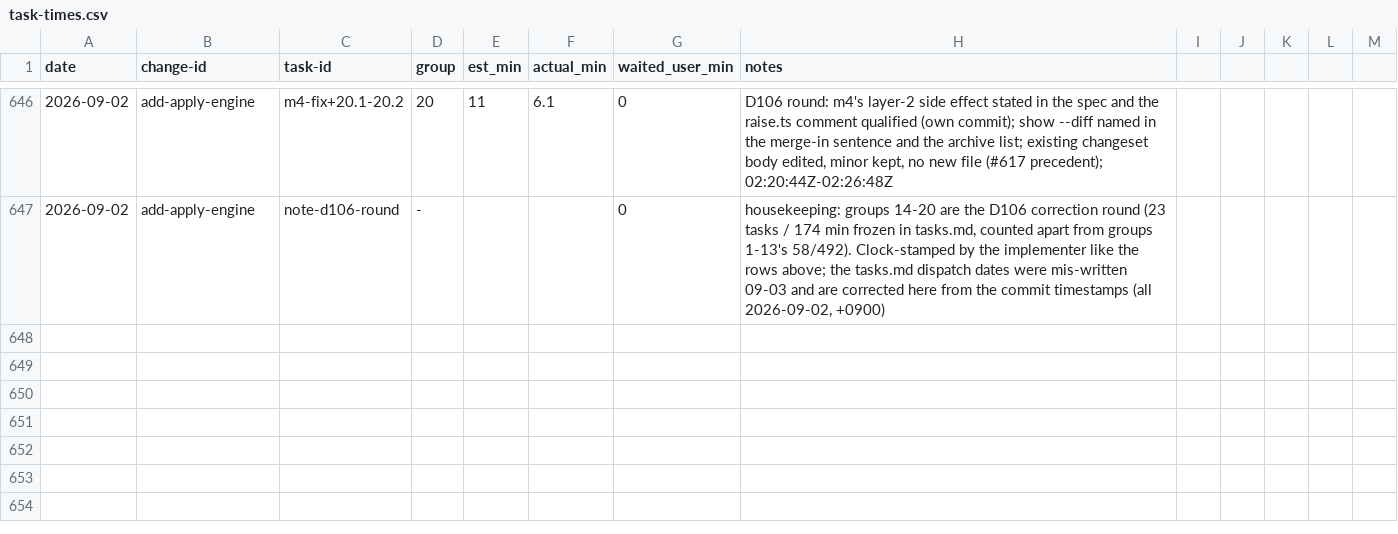
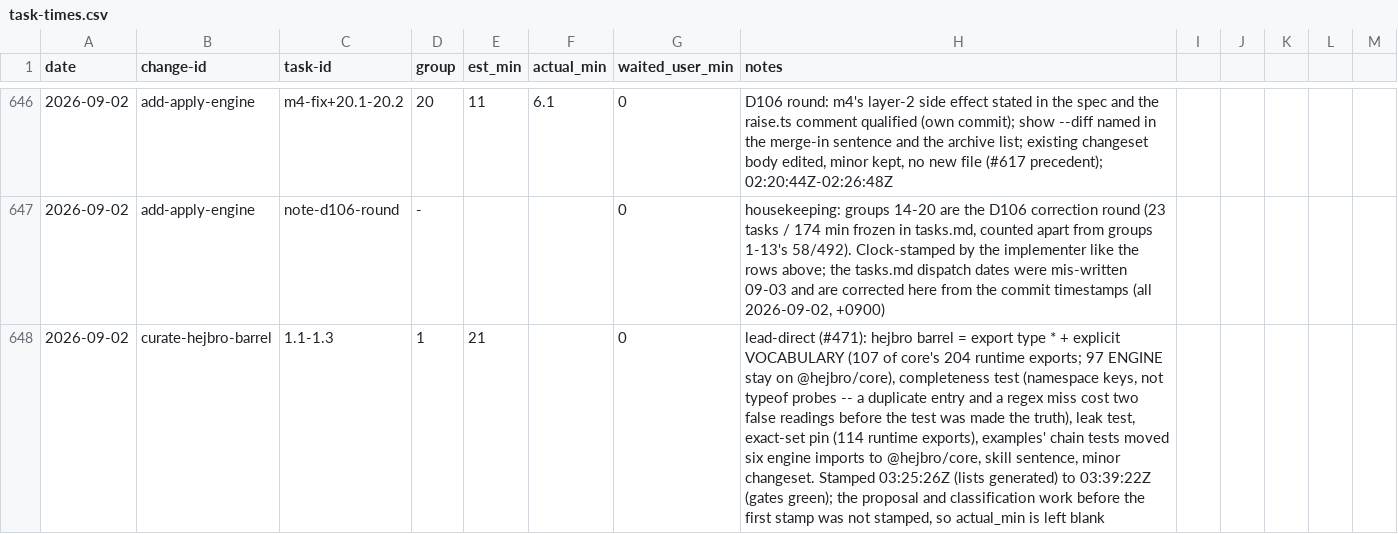
Before and after one commit to quickstart-now/hejbro, a CSV file: openspec/task-times.csv, drawn as a sheet; only a part is shown, gaps mark what is left out; the diff names each change by its address in the sheet, - before the commit and + after, or states it on an @@ line.

```diff
--- a/openspec/task-times.csv
+++ b/openspec/task-times.csv
+row 648: 2026-09-02 | curate-hejbro-barrel | 1.1-1.3 | 1 | 21 |  | 0 | lead-direct (#471): hejbro barrel = export type * + explicit VOCABULARY (107 of core's 204 runtime exports; 97 ENGINE stay on @hejbro/core), completeness test (namespace keys, not typeof probes -- a duplicate entry and a regex miss cost two false readings before the test was made the truth), leak test, exact-set pin (114 runtime exports), examples' chain tests moved six engine imports to @hejbro/core, skill sentence, minor changeset. Stamped 03:25:26Z (lists generated) to 03:39:22Z (gates green); the proposal and classification work before the first stamp was not stamped, so actual_min is left blank
```
Also changed, not shown: 17 other files.
